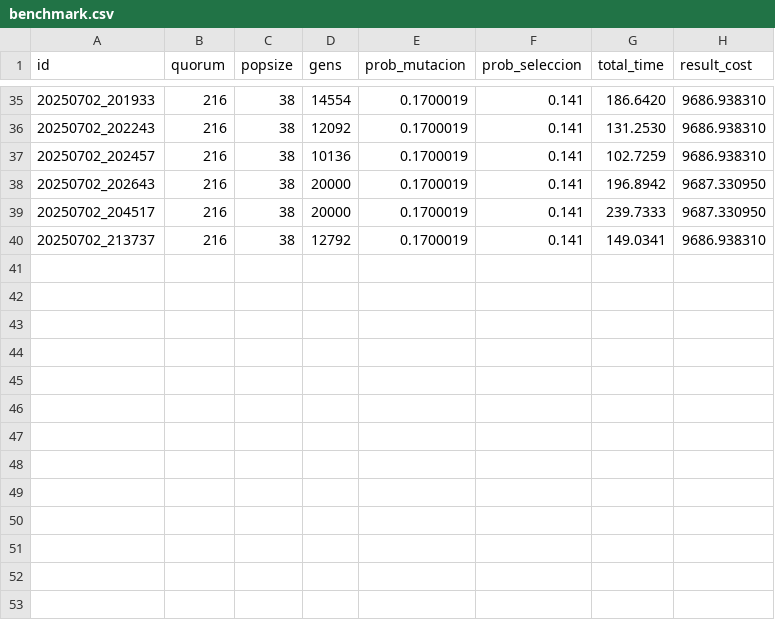
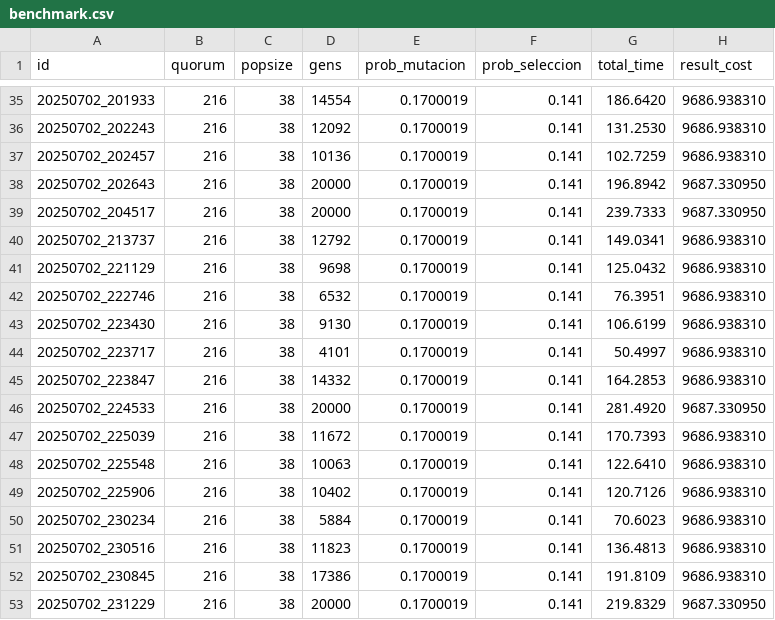
Before and after one commit to vcntttt/algoritmo-genetico, a CSV file: benchmark.csv, drawn as a sheet; only a part is shown, gaps mark what is left out; the diff names each change by its address in the sheet, - before the commit and + after, or states it on an @@ line.

```diff
--- a/benchmark.csv
+++ b/benchmark.csv
+row 41: 20250702_221129 | 216 | 38 | 9698 | 0.1700019 | 0.141 | 125.0432 | 9686.938310
+row 42: 20250702_222746 | 216 | 38 | 6532 | 0.1700019 | 0.141 | 76.3951 | 9686.938310
+row 43: 20250702_223430 | 216 | 38 | 9130 | 0.1700019 | 0.141 | 106.6199 | 9686.938310
+row 44: 20250702_223717 | 216 | 38 | 4101 | 0.1700019 | 0.141 | 50.4997 | 9686.938310
+row 45: 20250702_223847 | 216 | 38 | 14332 | 0.1700019 | 0.141 | 164.2853 | 9686.938310
+row 46: 20250702_224533 | 216 | 38 | 20000 | 0.1700019 | 0.141 | 281.4920 | 9687.330950
+row 47: 20250702_225039 | 216 | 38 | 11672 | 0.1700019 | 0.141 | 170.7393 | 9686.938310
+row 48: 20250702_225548 | 216 | 38 | 10063 | 0.1700019 | 0.141 | 122.6410 | 9686.938310
+row 49: 20250702_225906 | 216 | 38 | 10402 | 0.1700019 | 0.141 | 120.7126 | 9686.938310
+row 50: 20250702_230234 | 216 | 38 | 5884 | 0.1700019 | 0.141 | 70.6023 | 9686.938310
+row 51: 20250702_230516 | 216 | 38 | 11823 | 0.1700019 | 0.141 | 136.4813 | 9686.938310
+row 52: 20250702_230845 | 216 | 38 | 17386 | 0.1700019 | 0.141 | 191.8109 | 9686.938310
+row 53: 20250702_231229 | 216 | 38 | 20000 | 0.1700019 | 0.141 | 219.8329 | 9687.330950
```
Also changed, not shown: 40 other files.
